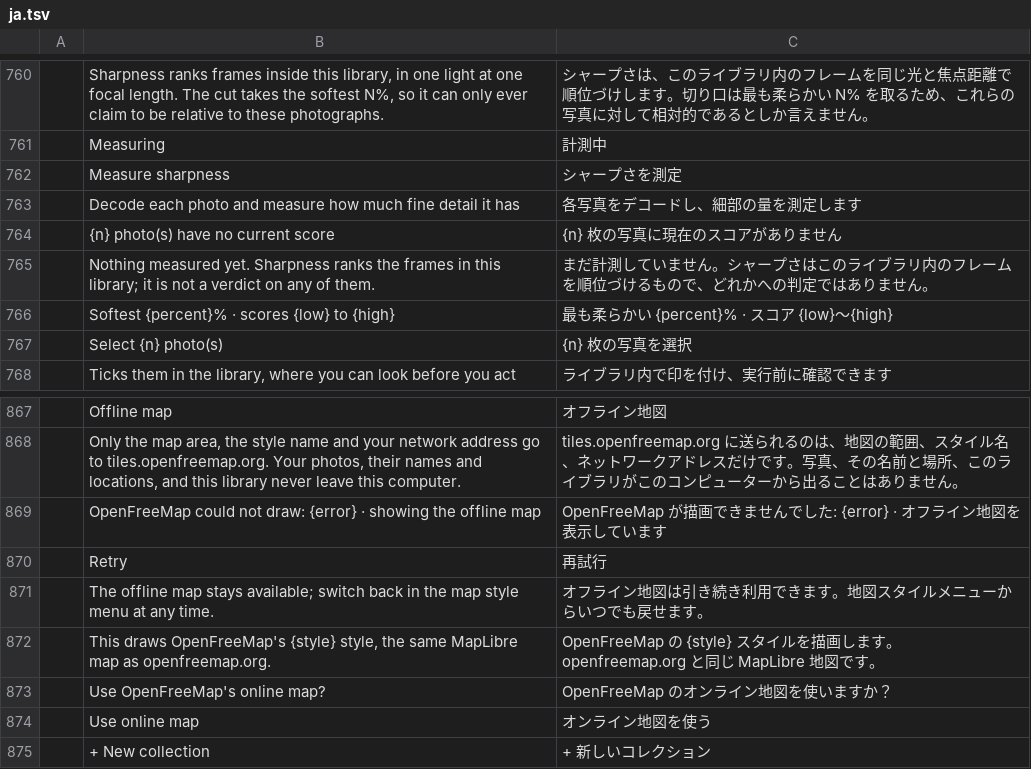
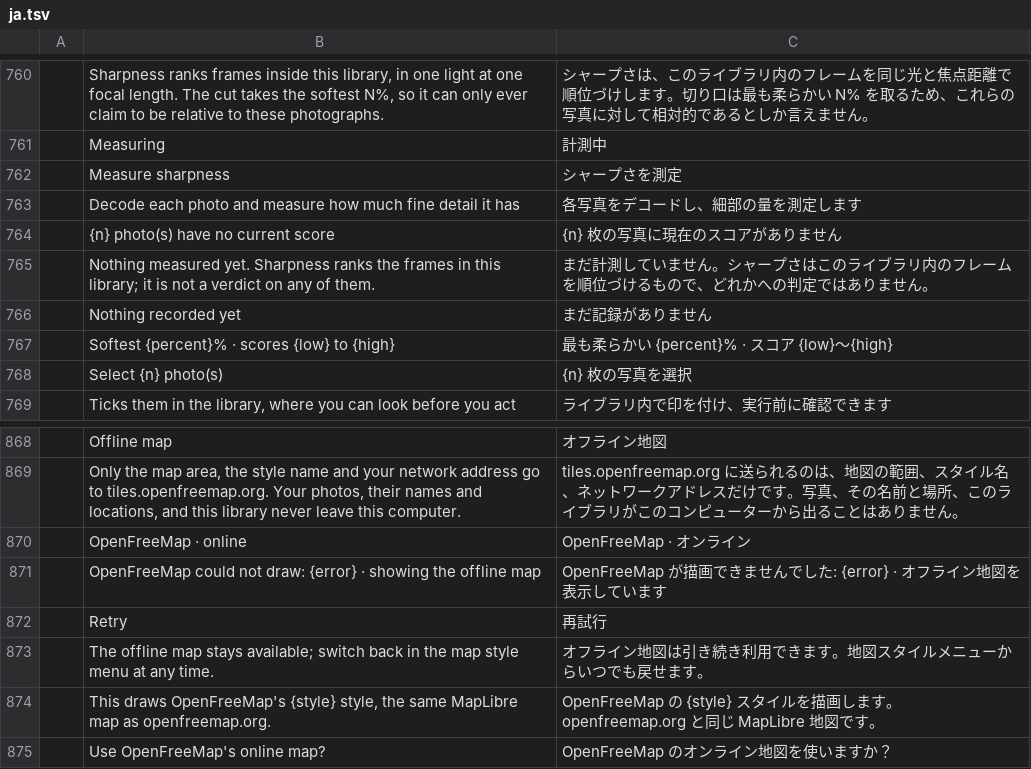
Before and after one commit to Topzic/sortlens-rust, a TSV file: crates/ui/src/i18n/ja.tsv, drawn as a sheet; only a part is shown, gaps mark what is left out; the shorter side is filled out with more unchanged rows; the diff names each change by its address in the sheet, - before the commit and + after, or states it on an @@ line.

```diff
--- a/crates/ui/src/i18n/ja.tsv
+++ b/crates/ui/src/i18n/ja.tsv
+row 766:  | Nothing recorded yet | まだ記録がありません
+row 870:  | OpenFreeMap · online | OpenFreeMap · オンライン
```
Also changed, not shown: crates/ui/src/i18n/ar.tsv, crates/ui/src/i18n/ko.tsv, 8 other files.
